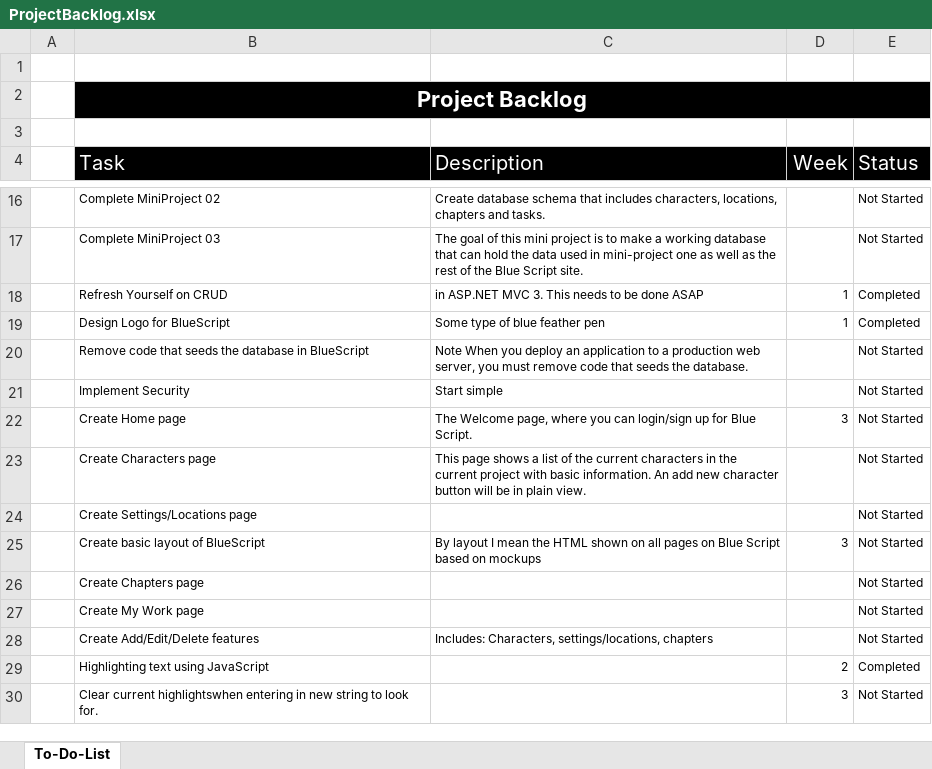
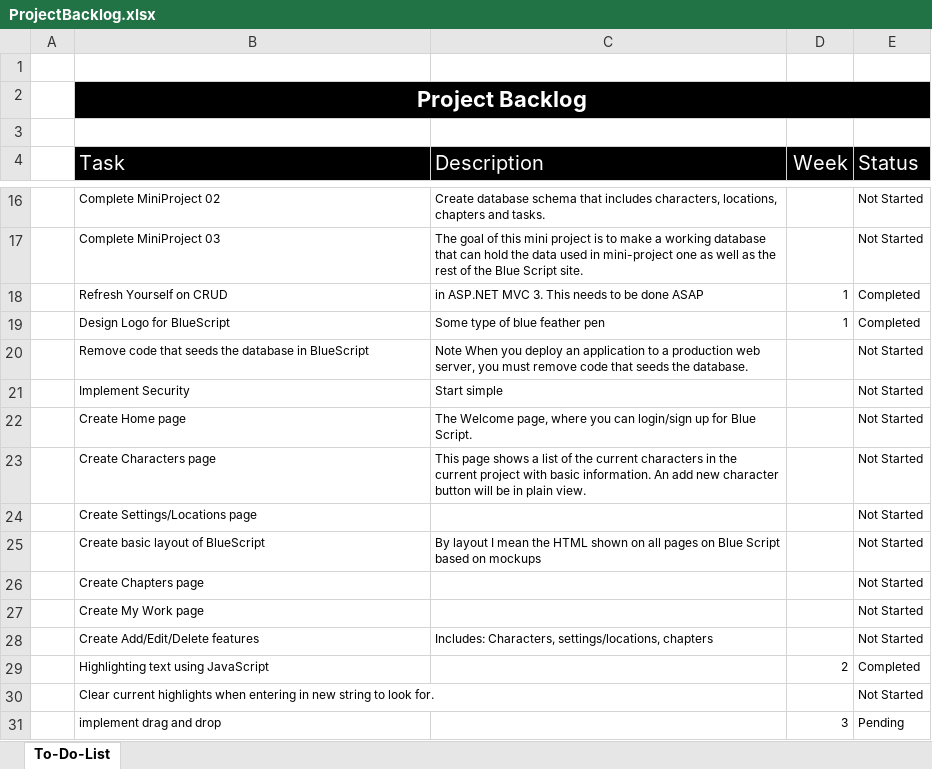
Before and after one commit to kmabey/BlueScriptCapstone, an Excel workbook: DOCUMENTATION/ProjectBacklog.xlsx, sheet To-Do-List, drawn as a sheet; only a part is shown, gaps mark what is left out; values as stored, in another font and other column widths than the file's, no borders; conditional formats and table styles not drawn; the diff names each change by its address in the sheet, - before the commit and + after, or states it on an @@ line.

Commit message:
updated this weeks tasks

```diff
--- a/DOCUMENTATION/ProjectBacklog.xlsx (sheet To-Do-List)
+++ b/DOCUMENTATION/ProjectBacklog.xlsx (sheet To-Do-List)
-D22 (Week): 3
+D22 (Week): (empty)
-D25 (Week): 3
+D25 (Week): (empty)
-B30 (Task): Clear current highlightswhen entering in…
+B30 (Task): Clear current highlights when entering in…
-D30 (Week): 3
+D30 (Week): (empty)
+row 31:  | implement drag and drop |  | 3 | Pending
```
Also changed, not shown: 2 other files.
